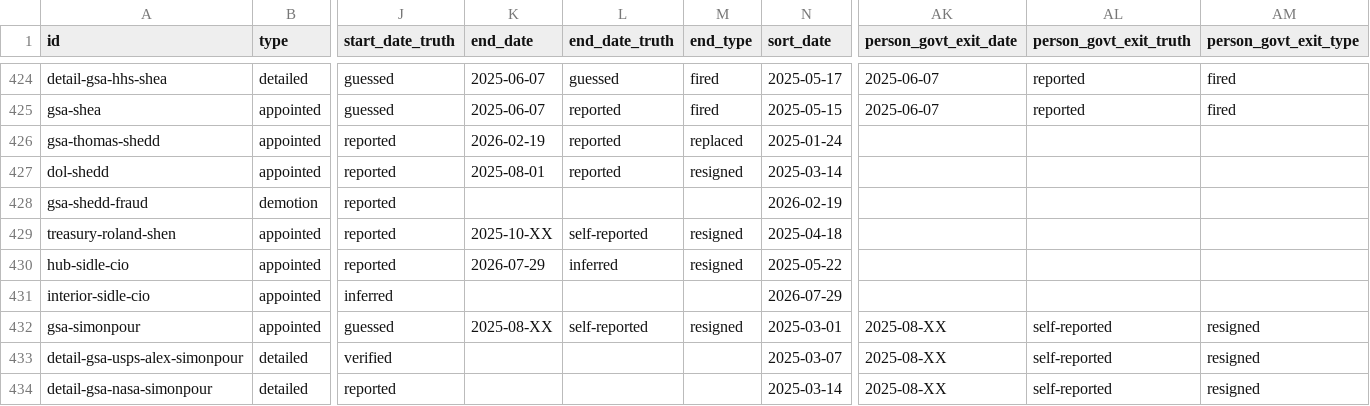
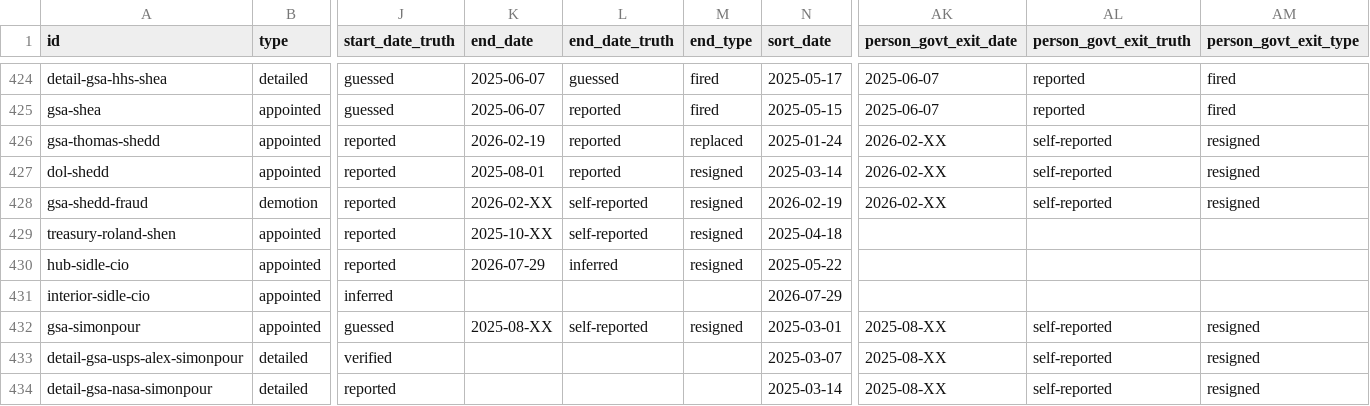
Before and after one commit to harrisj/doge_track, a CSV file: src/csv/positions.csv, drawn as a sheet; only a part is shown, gaps mark what is left out; the diff names each change by its address in the sheet, - before the commit and + after, or states it on an @@ line.

```diff
--- a/src/csv/positions.csv
+++ b/src/csv/positions.csv
-AK426:AK428 (person_govt_exit_date): (empty)
+AK426:AK428 (person_govt_exit_date): 2026-02-XX
-AL426:AL428 (person_govt_exit_truth): (empty)
+AL426:AL428 (person_govt_exit_truth): self-reported
-AM426:AM428 (person_govt_exit_type): (empty)
+AM426:AM428 (person_govt_exit_type): resigned
-K428 (end_date): (empty)
+K428 (end_date): 2026-02-XX
-L428 (end_date_truth): (empty)
+L428 (end_date_truth): self-reported
-M428 (end_type): (empty)
+M428 (end_type): resigned
```
Also changed, not shown: src/csv/people.csv, 1 other file.
